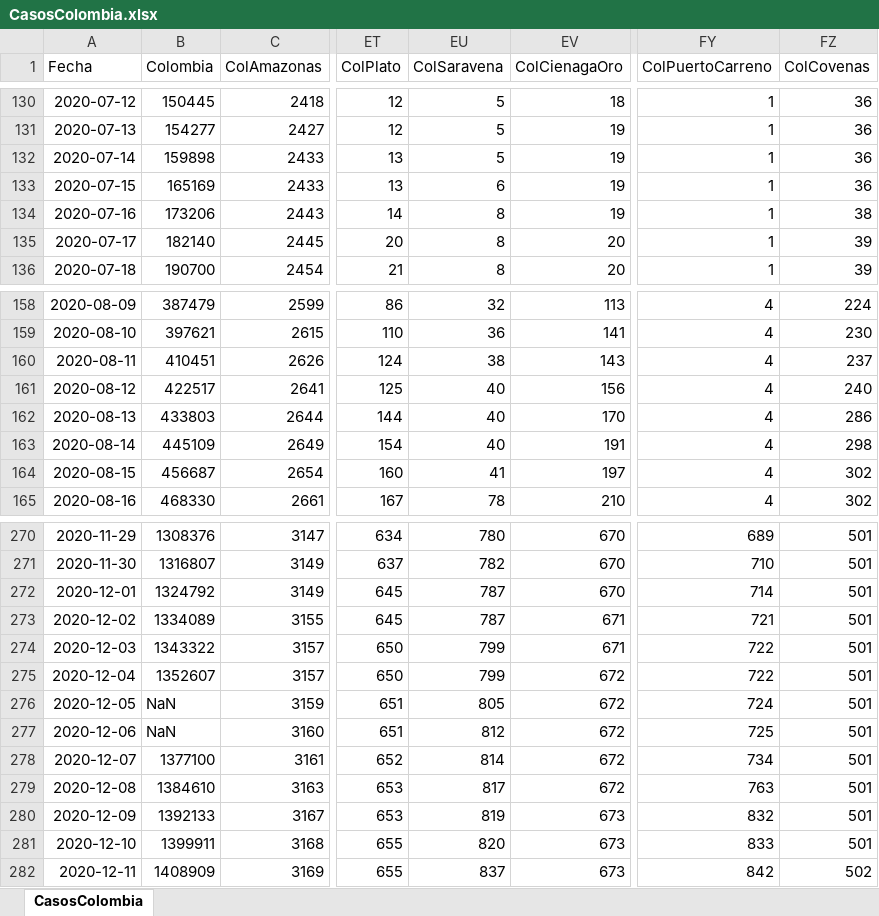
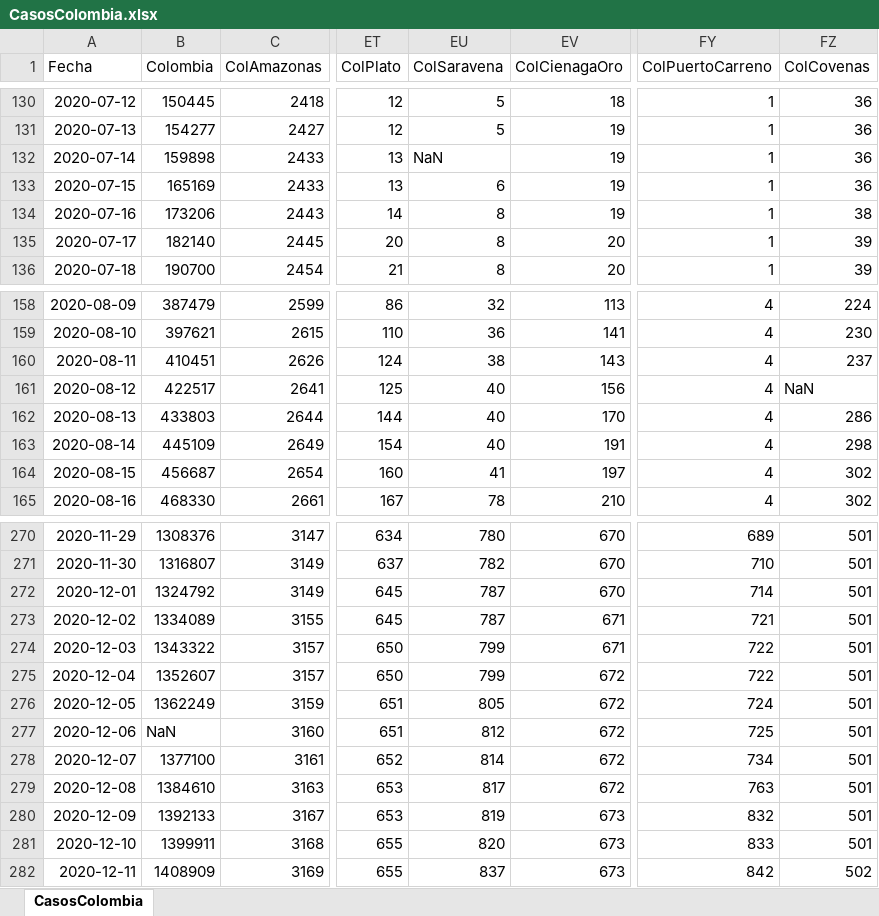
Before and after one commit to 1Alacer/covid, an Excel workbook: CasosColombia.xlsx, sheet CasosColombia, drawn as a sheet; only a part is shown, gaps mark what is left out; values as stored, in another font and other column widths than the file's, no borders; the diff covers the shown part only; the diff names each change by its address in the sheet, - before the commit and + after, or states it on an @@ line.

```diff
--- a/CasosColombia.xlsx (sheet CasosColombia)
+++ b/CasosColombia.xlsx (sheet CasosColombia)
-EU132 (ColSaravena): 5
+EU132 (ColSaravena): NaN
-FZ161 (ColCovenas): 240
+FZ161 (ColCovenas): NaN
-B276 (Colombia): NaN
+B276 (Colombia): 1362249
```
Also changed, not shown: 1 added row and 8 edited cells elsewhere in this sheet, 1 other file.
